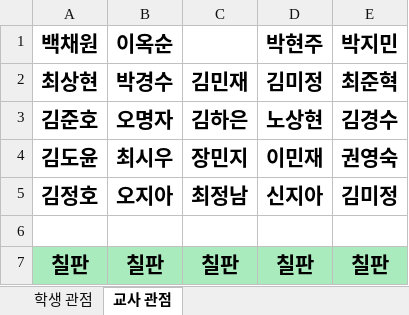
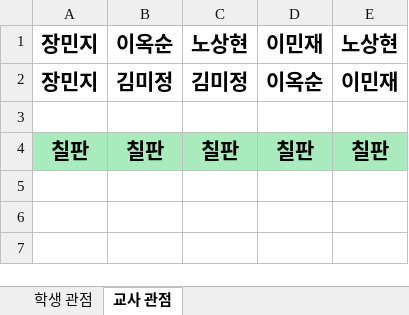
Before and after one commit to Surihub/seatchanger, an Excel workbook: 자리배치표.xlsx, sheet 교사 관점, drawn as a sheet; values as stored, in another font and other column widths than the file's, no borders; removed rows and columns are numbered as before the commit, all else as after; the diff names each change by its address in the sheet, - before the commit and + after, or states it on an @@ line.

```diff
--- a/자리배치표.xlsx (sheet 교사 관점)
+++ b/자리배치표.xlsx (sheet 교사 관점)
-A1: 백채원
+A1: 장민지
-C1: (empty)
+C1: 노상현
-D1: 박현주
+D1: 이민재
-E1: 박지민
+E1: 노상현
-row 2: 최상현 | 박경수 | 김민재 | 김미정 | 최준혁
-row 3: 김준호 | 오명자 | 김하은 | 노상현 | 김경수
-row 4: 김도윤 | 최시우 | 장민지 | 이민재 | 권영숙
-row 5: 김정호 | 오지아 | 최정남 | 신지아 | 김미정
+row 2: 장민지 | 김미정 | 김미정 | 이옥순 | 이민재
```
Also changed, not shown: sheet 학생 관점, 자리표.xlsx, 1 other file.
